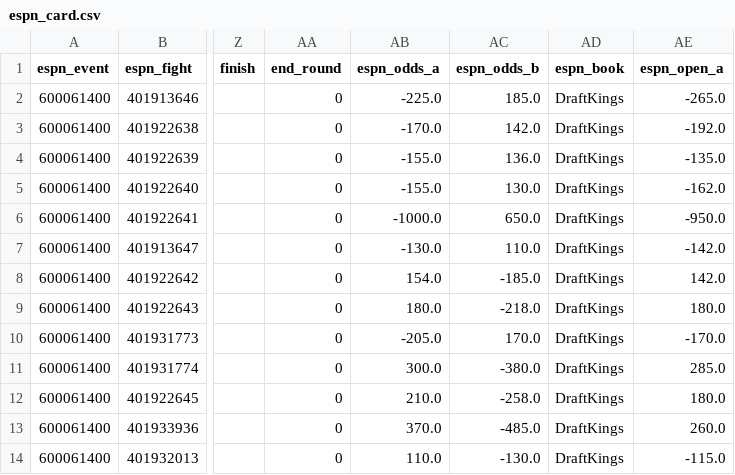
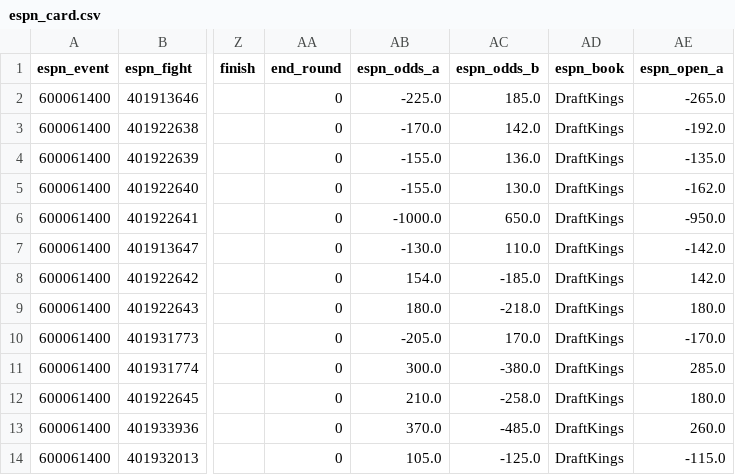
Before and after one commit to Jono-bit-trade/jonos-ufc-picks, a CSV file: data/espn_card.csv, drawn as a sheet; only a part is shown, gaps mark what is left out; the diff names each change by its address in the sheet, - before the commit and + after, or states it on an @@ line.

```diff
--- a/data/espn_card.csv
+++ b/data/espn_card.csv
-AB14 (espn_odds_a): 110.0
+AB14 (espn_odds_a): 105.0
-AC14 (espn_odds_b): -130.0
+AC14 (espn_odds_b): -125.0
```
Also changed, not shown: data/line_history.csv, data/pick_log.csv, 3 other files.
